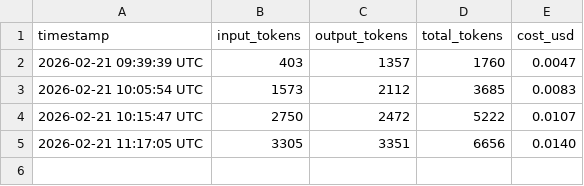
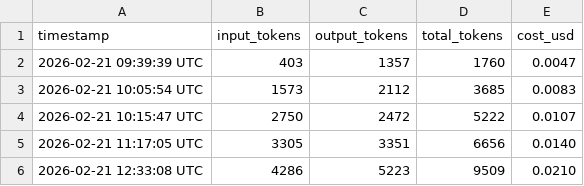
Before and after one commit to picasso250/fuyou-glm, a CSV file: memory/token_usage.csv, drawn as a sheet.

```diff
--- a/memory/token_usage.csv
+++ b/memory/token_usage.csv
@@ -5 +5,2 @@ timestamp,input_tokens,output_tokens,total_tokens,cost_usd
 2026-02-21 11:17:05 UTC,3305,3351,6656,0.0140
+2026-02-21 12:33:08 UTC,4286,5223,9509,0.0210
```
Also changed, not shown: 8 other files.
